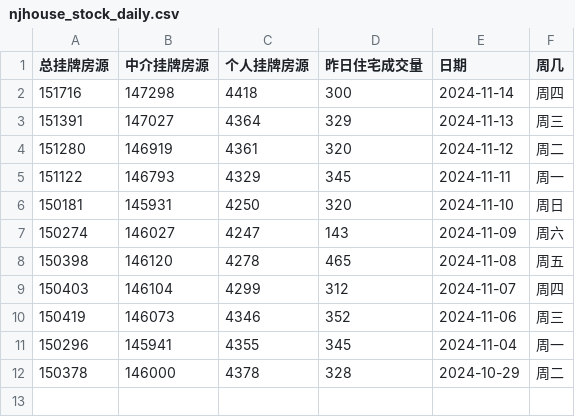
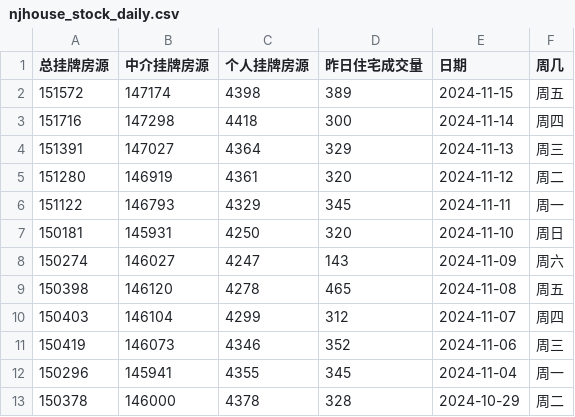
Before and after one commit to Channe/njhouse, a CSV file: house_scripts/njhouse_stock_daily/njhouse_stock_daily.csv, drawn as a sheet.

```diff
--- a/house_scripts/njhouse_stock_daily/njhouse_stock_daily.csv
+++ b/house_scripts/njhouse_stock_daily/njhouse_stock_daily.csv
@@ -1,2 +1,3 @@
 总挂牌房源,中介挂牌房源,个人挂牌房源,昨日住宅成交量,日期,周几
+151572,147174,4398,389,2024-11-15,周五
 151716,147298,4418,300,2024-11-14,周四
```
Also changed, not shown: house_scripts/njhouse_stock_daily/njhouse_bk_daily.csv, 3 other files.
